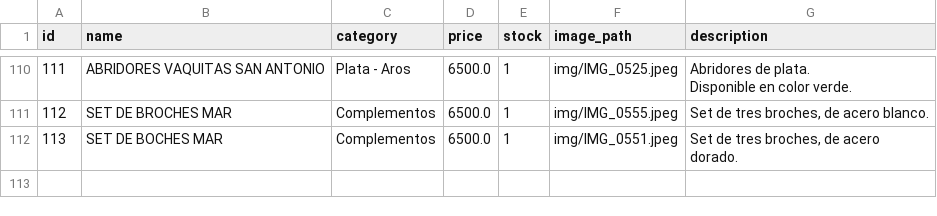
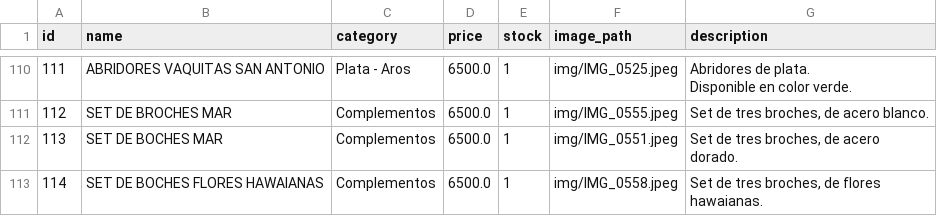
Before and after one commit to PierottiBR/glint_tienda_online, a CSV file: files_csv/products.csv, drawn as a sheet; only a part is shown, gaps mark what is left out; the diff names each change by its address in the sheet, - before the commit and + after, or states it on an @@ line.

Commit message:
Añadido producto: SET DE BOCHES FLORES HAWAIANAS (Complementos)

```diff
--- a/files_csv/products.csv
+++ b/files_csv/products.csv
+row 113: 114 | SET DE BOCHES FLORES HAWAIANAS | Complementos | 6500.0 | 1 | img/IMG_0558.jpeg | Set de tres broches, de flores hawaianas.
```
